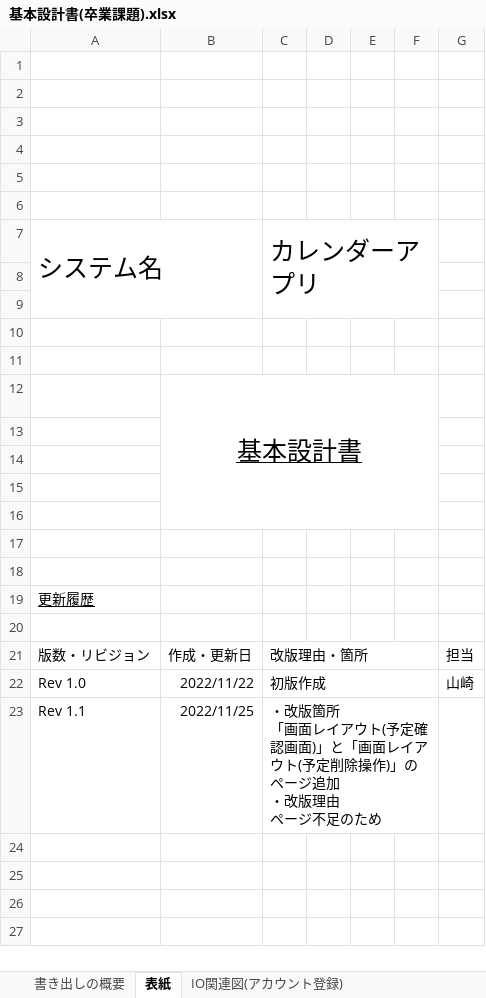
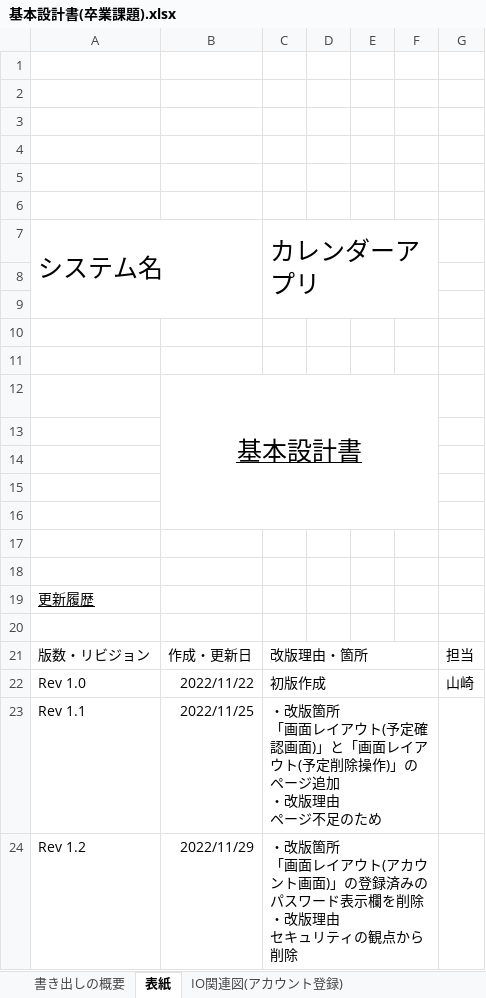
Before and after one commit to yamazakirr/portfolio, an Excel workbook: documents/基本設計書(卒業課題).xlsx, sheet 表紙, drawn as a sheet; values as stored, in another font and other column widths than the file's, no borders; ↵ is a line break in a cell; the diff names each change by its address in the sheet, - before the commit and + after, or states it on an @@ line.

```diff
--- a/documents/基本設計書(卒業課題).xlsx (sheet 表紙)
+++ b/documents/基本設計書(卒業課題).xlsx (sheet 表紙)
+row 24: Rev 1.2 | 2022/11/29 | ・改版箇所 ↵ 「画面レイアウト(アカウント画面)」の登録済みのパスワード表示欄を削除 ↵ ・改版理由 ↵ セキュリティの観点から削除
```
Also changed, not shown: sheet 画面レイアウト(メールアドレス変更操作), sheet 画面レイアウト(パスワード変更操作), charts or pictures, documents/詳細設計書(卒業課題).xlsx.
